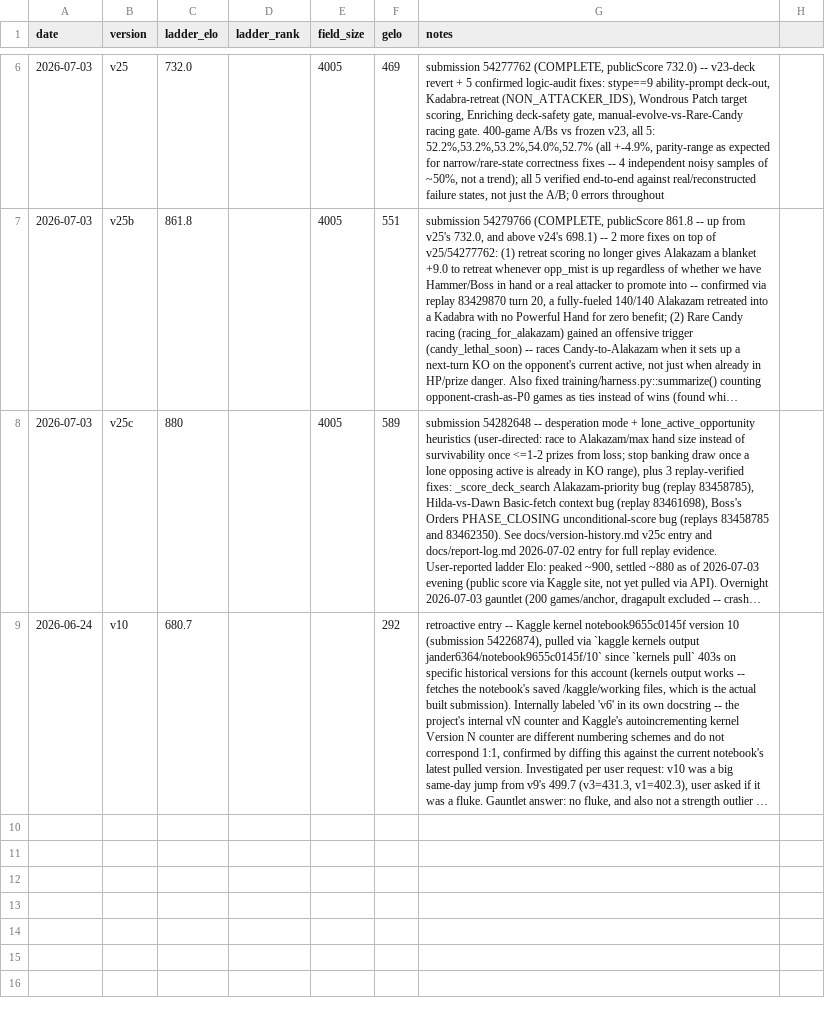
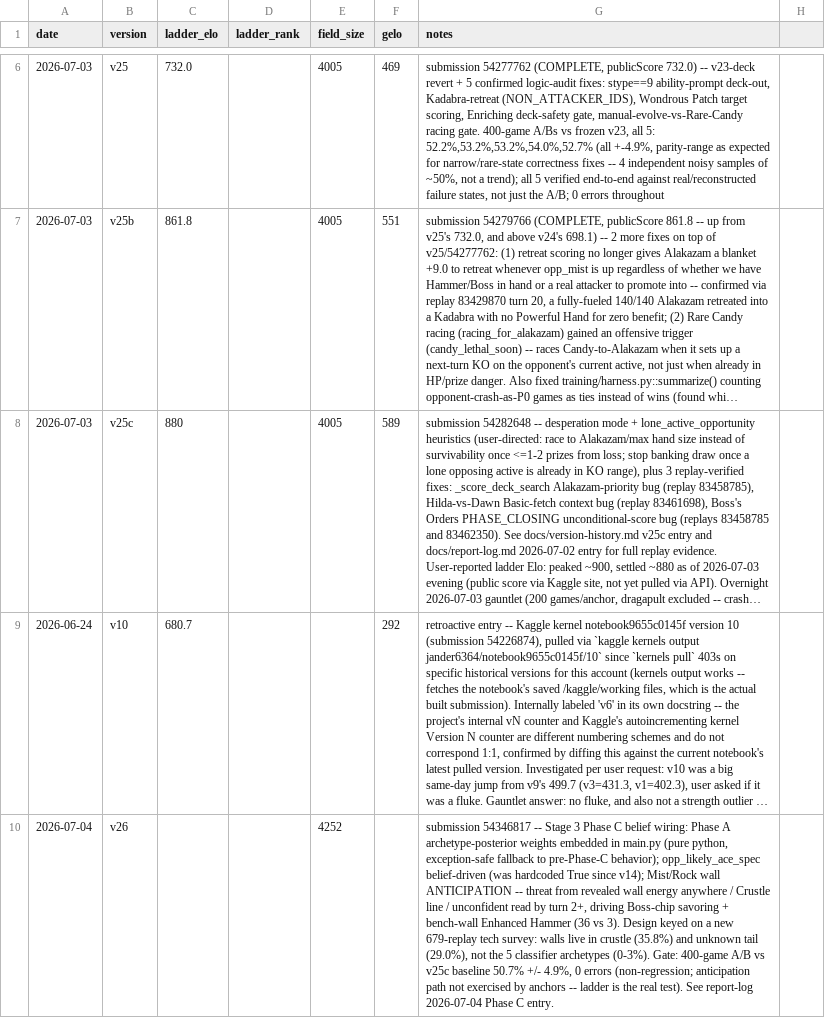
Before and after one commit to jranderson6364/PkmnTCGAI, a CSV file: training/ladder_history.csv, drawn as a sheet; only a part is shown, gaps mark what is left out; long unchanged cells end in …; the diff names each change by its address in the sheet, - before the commit and + after, or states it on an @@ line.

```diff
--- a/training/ladder_history.csv
+++ b/training/ladder_history.csv
+row 10: 2026-07-04 | v26 |  |  | 4252 |  | submission 54346817 -- Stage 3 Phase C belief wiring: Phase A archetype-posterior weights embedded in main.py (pure python, exception-safe fallback to pre-Phase-C behavior); opp_likely_ace_spec belief-driven (was hardcoded True since v14); Mist/Rock wall ANTICIPATION -- threat from revealed wall energy anywhere / Crustle line / unconfident read by turn 2+, driving Boss-chip savoring + bench-wall Enhanced Hammer (36 vs 3). Design keyed on a new 679-replay tech survey: walls live in crustle (35.8%) and unknown tail (29.0%), not the 5 classifier archetypes (0-3%). Gate: 400-game A/B vs v25c baseline 50.7% +/- 4.9%, 0 errors (non-regression; anticipation path not exercised by anchors -- ladder is the real test). See report-log 2026-07-04 Phase C entry.
```
Also changed, not shown: 7 other files.
